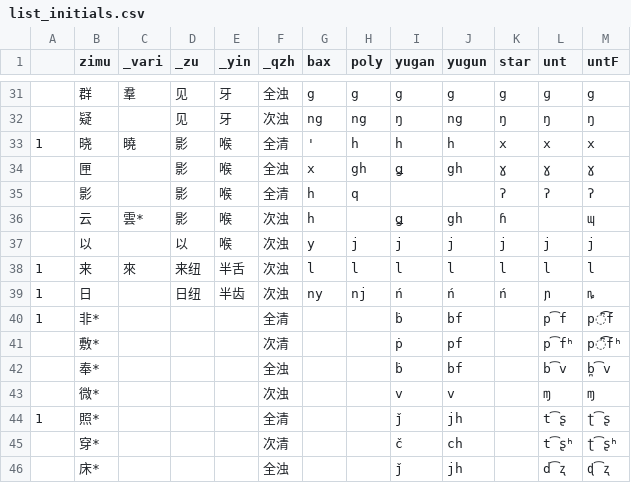
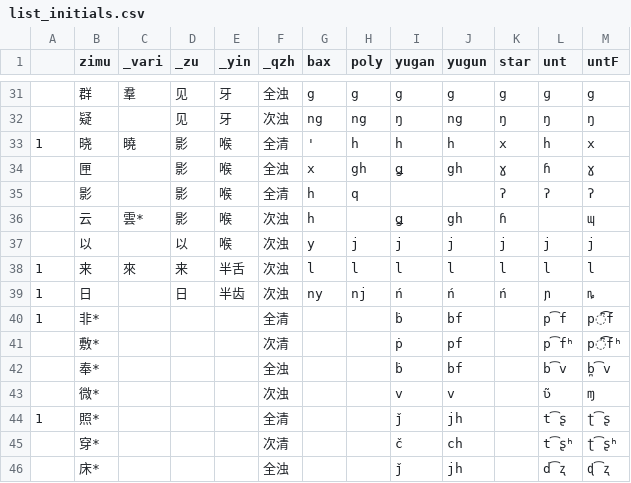
Before and after one commit to untunt/Middle-Chinese-Transcriber, a CSV file: list_initials.csv, drawn as a sheet; only a part is shown, gaps mark what is left out.

```diff
--- a/list_initials.csv
+++ b/list_initials.csv
@@ -32,4 +32,4 @@
 ,疑,,见,牙,次浊,ng,ng,ŋ,ng,ŋ,ŋ,ŋ
-1,晓,曉,影,喉,全清,',h,h,h,x,x,x
-,匣,,影,喉,全浊,x,gh,ǥ,gh,ɣ,ɣ,ɣ
+1,晓,曉,影,喉,全清,',h,h,h,x,h,x
+,匣,,影,喉,全浊,x,gh,ǥ,gh,ɣ,ɦ,ɣ
 ,影,,影,喉,全清,h,q,,,ʔ,ʔ,ʔ
@@ -37,4 +37,4 @@
 ,以,,以,喉,次浊,y,j,j,j,j,j,j
-1,来,來,来纽,半舌,次浊,l,l,l,l,l,l,l
-1,日,,日纽,半齿,次浊,ny,nj,ń,ń,ń,ɲ,ȵ
+1,来,來,来,半舌,次浊,l,l,l,l,l,l,l
+1,日,,日,半齿,次浊,ny,nj,ń,ń,ń,ɲ,ȵ
 1,非*,,,,全清,,,ḃ,bf,,p͡f,p͆͡f
@@ -42,3 +42,3 @@
 ,奉*,,,,全浊,,,ḃ,bf,,b͡v,b̪͡v
-,微*,,,,次浊,,,v,v,,ɱ,ɱ
+,微*,,,,次浊,,,v,v,,ʋ̃,ɱ
 1,照*,,,,全清,,,ǰ,jh,,t͡ʂ,ʈ͡ʂ
```
Also changed, not shown: list_finals.csv, 2 other files.
